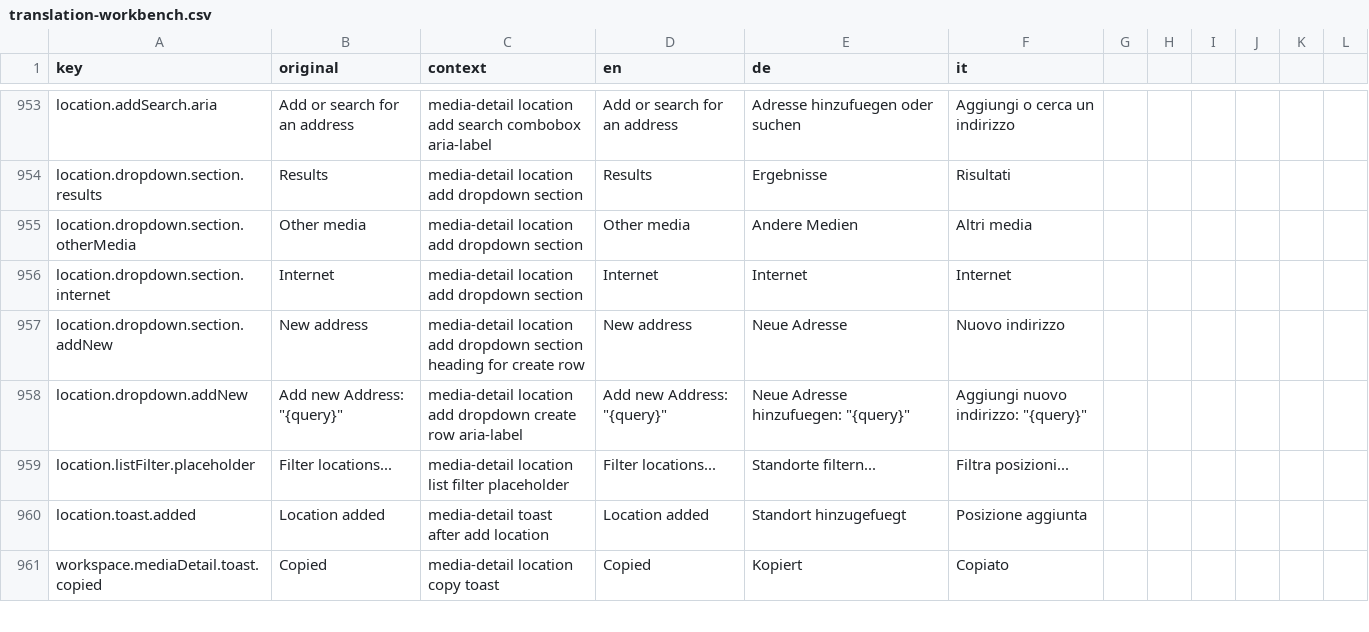
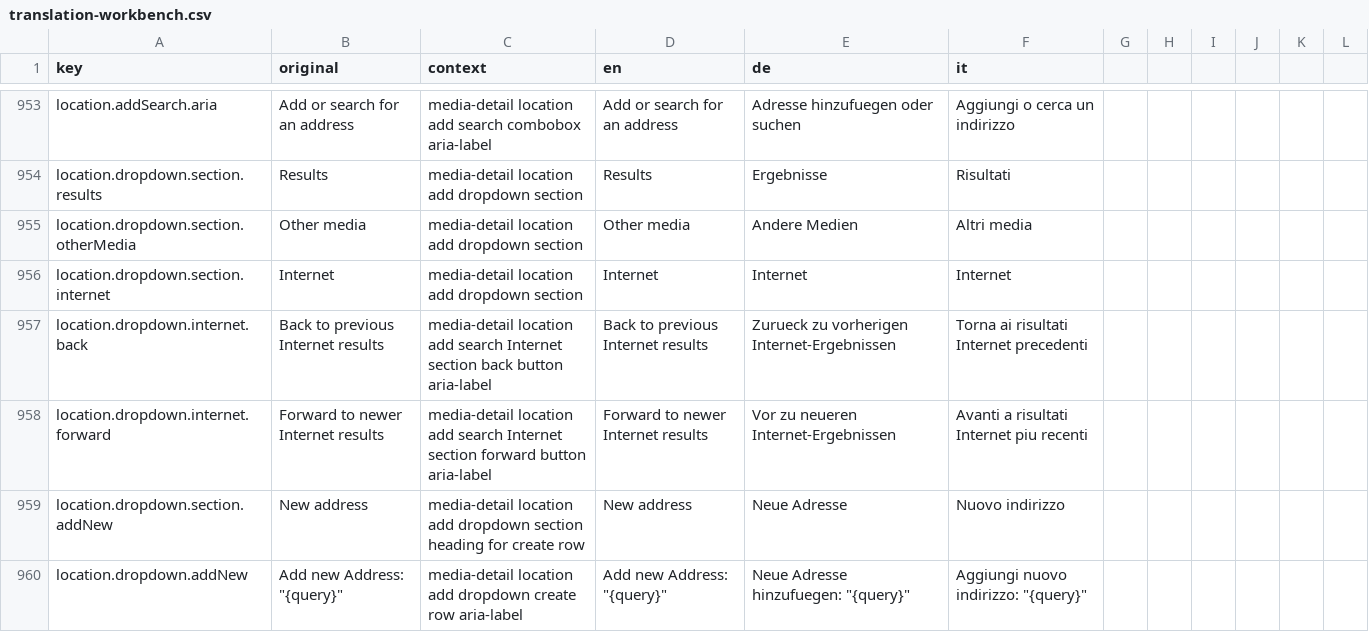
Before and after one commit to matkleve/feldpost, a CSV file: docs/i18n/translation-workbench.csv, drawn as a sheet; only a part is shown, gaps mark what is left out; the shorter side is filled out with more unchanged rows.

Commit message:
feat(media-location-add-search): implement navigation for Internet search results
- Added back and forward navigation buttons in the Internet search results section to enhance user experience.
- Introduced logic to manage Internet result history, allowing users to navigate through previous and newer results.
- Updated HTML and SCSS to support new navigation features, ensuring a cohesive design.
- Enhanced translations for navigation button accessibility in multiple languages.

```diff
--- a/docs/i18n/translation-workbench.csv
+++ b/docs/i18n/translation-workbench.csv
@@ -956,2 +956,4 @@ location.dropdown.section.otherMedia,Other media,media-detail location add dropd
 location.dropdown.section.internet,Internet,media-detail location add dropdown section,Internet,Internet,Internet
+location.dropdown.internet.back,Back to previous Internet results,media-detail location add search Internet section back button aria-label,Back to previous Internet results,Zurueck zu vorherigen Internet-Ergebnissen,Torna ai risultati Internet precedenti
+location.dropdown.internet.forward,Forward to newer Internet results,media-detail location add search Internet section forward button aria-label,Forward to newer Internet results,Vor zu neueren Internet-Ergebnissen,Avanti a risultati Internet piu recenti
 location.dropdown.section.addNew,New address,media-detail location add dropdown section heading for create row,New address,Neue Adresse,Nuovo indirizzo
```
Also changed, not shown: 4 other files.
